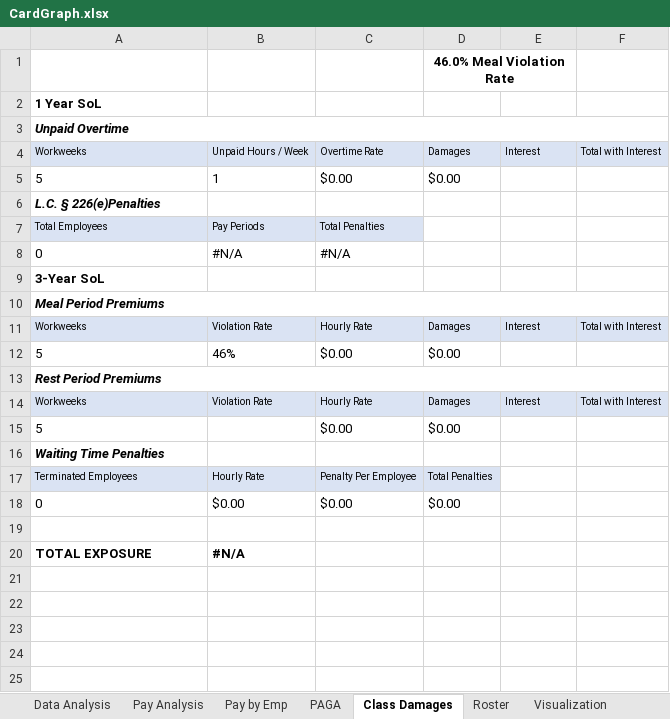
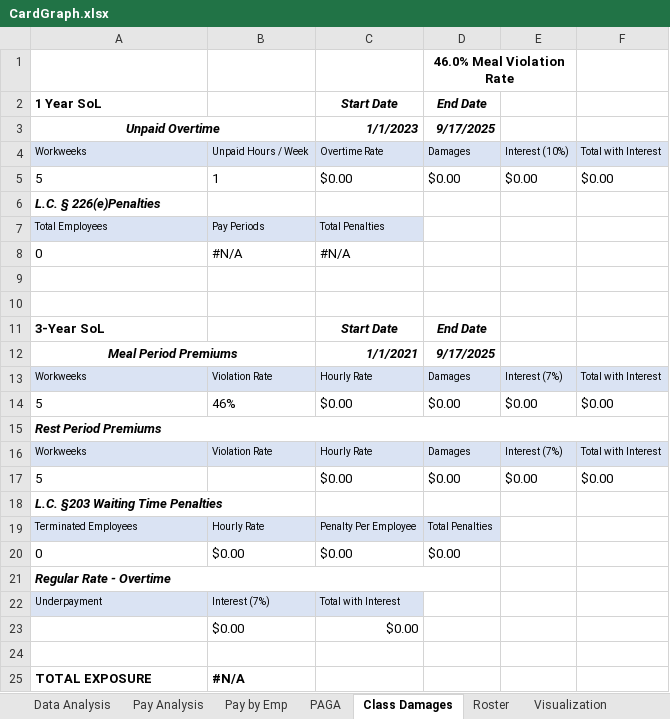
Before and after one commit to cyan1dex/LaborLens-, an Excel workbook: LaborLens/CardGraph.xlsx, sheet Class Damages, drawn as a sheet; values as stored, in another font and other column widths than the file's, no borders; removed rows and columns are numbered as before the commit, all else as after; the diff names each change by its address in the sheet, - before the commit and + after, or states it on an @@ line.

```diff
--- a/LaborLens/CardGraph.xlsx (sheet Class Damages)
+++ b/LaborLens/CardGraph.xlsx (sheet Class Damages)
-C2: (empty)
+C2: Start Date
-D2: (empty)
+D2: End Date
-A3 alignment: left
+A3 alignment: center
-A3:F3 merged
+A3:B3 merged
-C3: (empty)
+C3: 1/1/2023
-D3: (empty)
+D3: 9/17/2025
-E4: Interest
+E4: Interest (10%)
-E5: (empty)
+E5: $0.00
-F5: (empty)
+F5: $0.00
+row 9: (empty)
+row 10: (empty)
-C11: (empty)
+C11: Start Date
-D11: (empty)
+D11: End Date
-A12 alignment: left
+A12 alignment: center
-A10:F10 merged
+A12:B12 merged
-C12: (empty)
+C12: 1/1/2021
-D12: (empty)
+D12: 9/17/2025
-E13: Interest
+E13: Interest (7%)
-E14: (empty)
+E14: $0.00
-F14: (empty)
+F14: $0.00
-E16: Interest
+E16: Interest (7%)
-E17: (empty)
+E17: $0.00
-F17: (empty)
+F17: $0.00
-A18: Waiting Time Penalties
+A18: L.C. §203 Waiting Time Penalties
+A18:B18 merged
+row 21: Regular Rate - Overtime
+row 22: Underpayment | Interest (7%) | Total with Interest
+row 23:  | $0.00 | $0.00
```
Also changed, not shown: formulas that keep their value, 2 other files.
